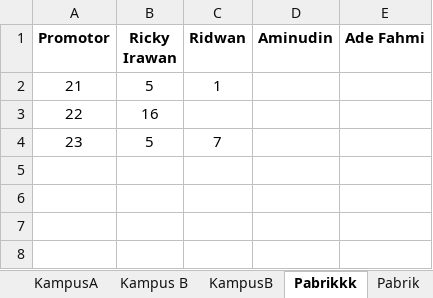
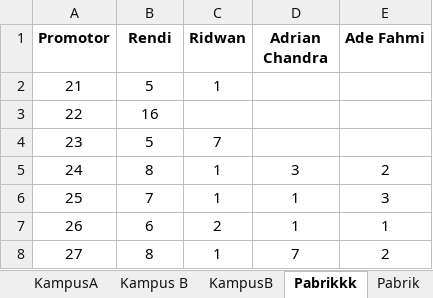
Before and after one commit to yonatandatamaster/yonatan, an Excel workbook: File KPI.xlsx, sheet Pabrikkk, drawn as a sheet; values as stored, in another font and other column widths than the file's, no borders; the diff names each change by its address in the sheet, - before the commit and + after, or states it on an @@ line.

```diff
--- a/File KPI.xlsx (sheet Pabrikkk)
+++ b/File KPI.xlsx (sheet Pabrikkk)
-B1: Ricky Irawan
+B1: Rendi
-D1: Aminudin
+D1: Adrian Chandra
+row 5: 24 | 8 | 1 | 3 | 2
+row 6: 25 | 7 | 1 | 1 | 3
+row 7: 26 | 6 | 2 | 1 | 1
+row 8: 27 | 8 | 1 | 7 | 2
```
Also changed, not shown: sheet Pemukiman, sheet Pasar - Terminal, sheet Ojol, sheet calc, sheet Pabrik, sheet Target Program, other sheet tabs, formulas that keep their value, 2 other files.
